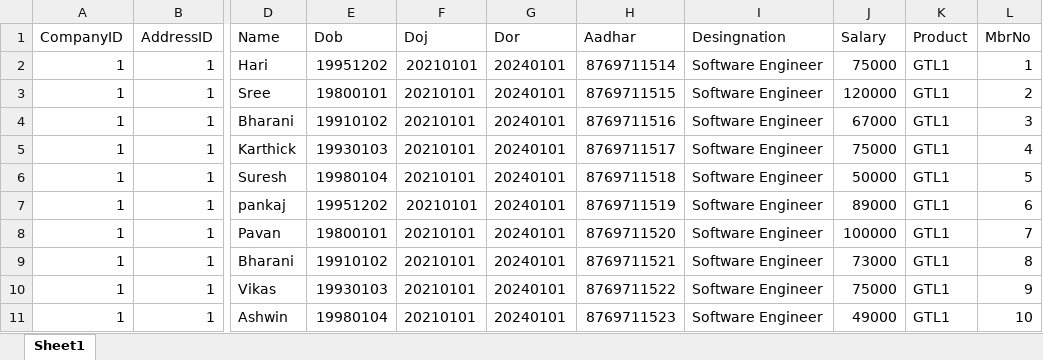
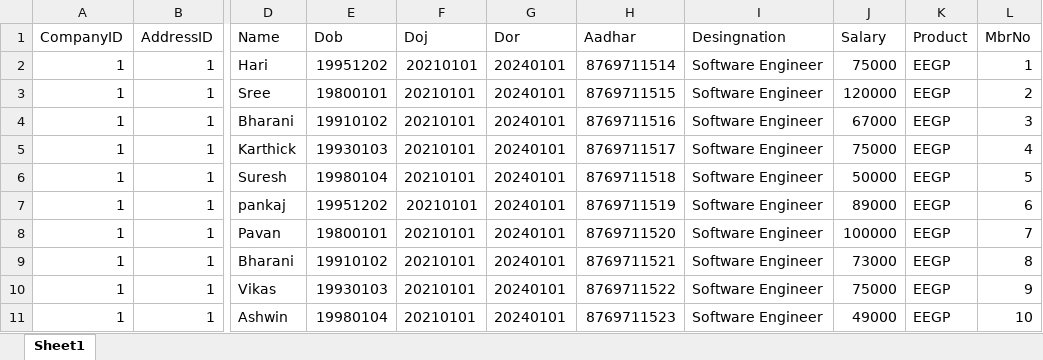
Before and after one commit to shubhampatilfutura/gi_executable1, an Excel workbook: MemberUpload.xlsx, sheet Sheet1, drawn as a sheet; only a part is shown, gaps mark what is left out; values as stored, in another font and other column widths than the file's, no borders; the diff names each change by its address in the sheet, - before the commit and + after, or states it on an @@ line.

```diff
--- a/MemberUpload.xlsx (sheet Sheet1)
+++ b/MemberUpload.xlsx (sheet Sheet1)
-K2:K11 (Product): GTL1
+K2:K11 (Product): EEGP
```
Also changed, not shown: 1 other file.
